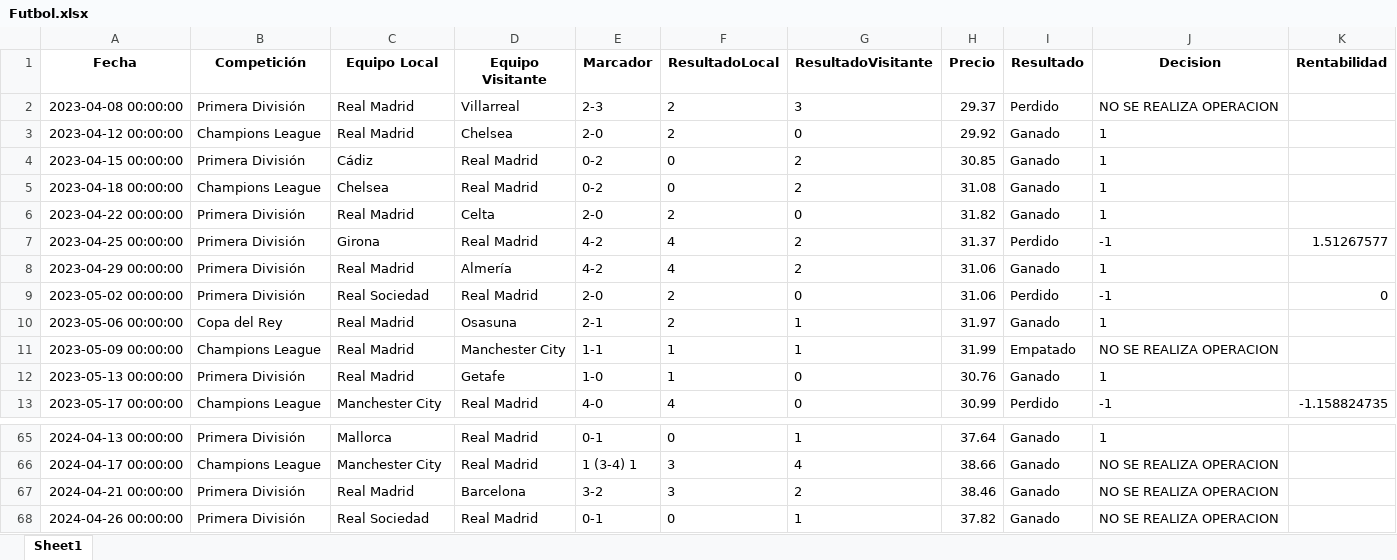
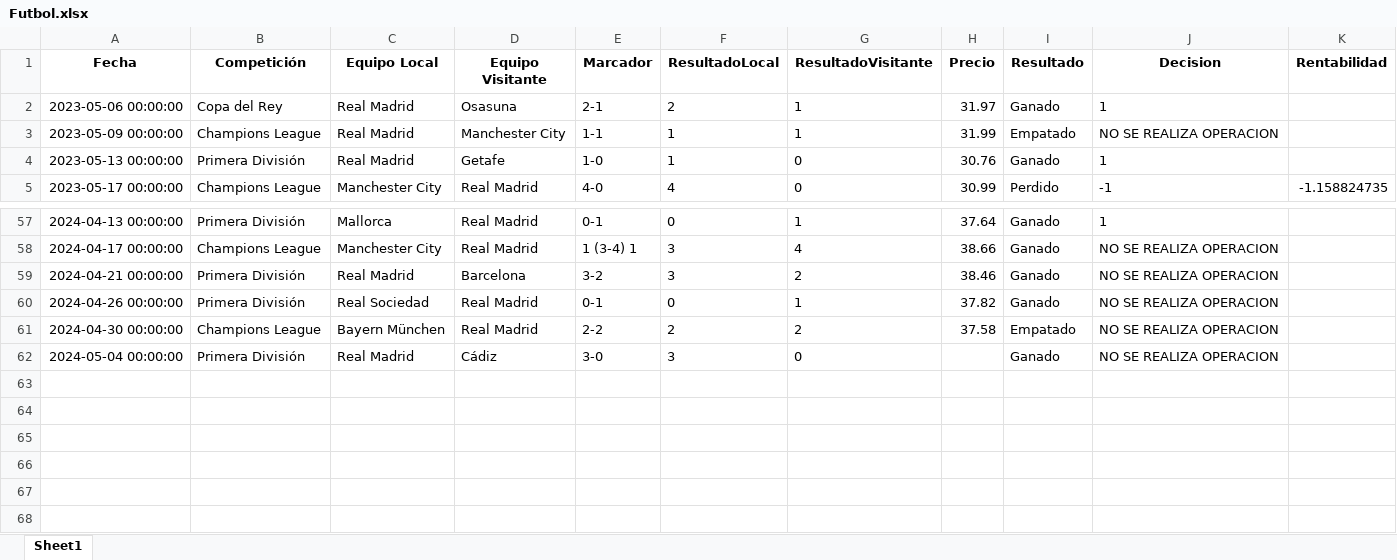
Before and after one commit to flussman99/TFG_INFO, an Excel workbook: Futbol.xlsx, sheet Sheet1, drawn as a sheet; only a part is shown, gaps mark what is left out; values as stored, in another font and other column widths than the file's, no borders; removed rows and columns are numbered as before the commit, all else as after; the diff names each change by its address in the sheet, - before the commit and + after, or states it on an @@ line.

```diff
--- a/Futbol.xlsx (sheet Sheet1)
+++ b/Futbol.xlsx (sheet Sheet1)
-row 2: 2023-04-08 00:00:00 | Primera División | Real Madrid | Villarreal | 2-3 | 2 | 3 | 29.37 | Perdido | NO SE REALIZA OPERACION
-row 3: 2023-04-12 00:00:00 | Champions League | Real Madrid | Chelsea | 2-0 | 2 | 0 | 29.92 | Ganado | 1
-row 4: 2023-04-15 00:00:00 | Primera División | Cádiz | Real Madrid | 0-2 | 0 | 2 | 30.85 | Ganado | 1
-row 5: 2023-04-18 00:00:00 | Champions League | Chelsea | Real Madrid | 0-2 | 0 | 2 | 31.08 | Ganado | 1
-row 6: 2023-04-22 00:00:00 | Primera División | Real Madrid | Celta | 2-0 | 2 | 0 | 31.82 | Ganado | 1
-row 7: 2023-04-25 00:00:00 | Primera División | Girona | Real Madrid | 4-2 | 4 | 2 | 31.37 | Perdido | -1 | 1.51267577
-row 8: 2023-04-29 00:00:00 | Primera División | Real Madrid | Almería | 4-2 | 4 | 2 | 31.06 | Ganado | 1
-row 9: 2023-05-02 00:00:00 | Primera División | Real Sociedad | Real Madrid | 2-0 | 2 | 0 | 31.06 | Perdido | -1 | 0
+row 61: 2024-04-30 00:00:00 | Champions League | Bayern München | Real Madrid | 2-2 | 2 | 2 | 37.58 | Empatado | NO SE REALIZA OPERACION
+row 62: 2024-05-04 00:00:00 | Primera División | Real Madrid | Cádiz | 3-0 | 3 | 0 |  | Ganado | NO SE REALIZA OPERACION
```
Also changed, not shown: tick.xlsx, 1 other file.
